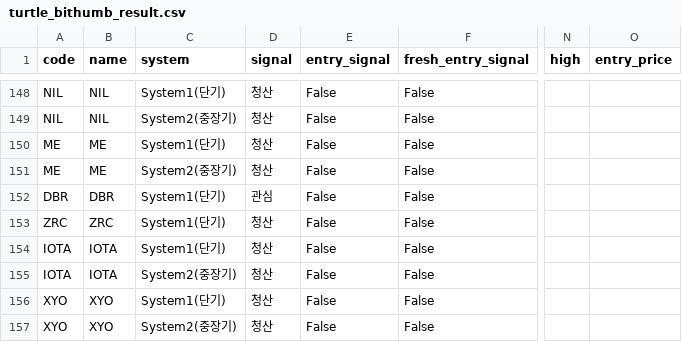
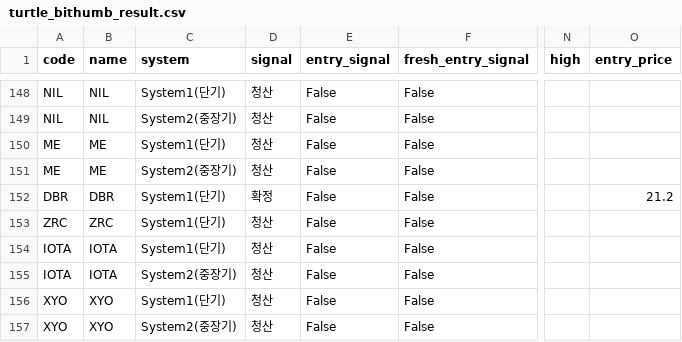
Before and after one commit to harmi6005/turtle-screener, a CSV file: data/turtle_bithumb_result.csv, drawn as a sheet; only a part is shown, gaps mark what is left out; the diff names each change by its address in the sheet, - before the commit and + after, or states it on an @@ line.

Commit message:
관심종목 재확인 결과 업데이트

```diff
--- a/data/turtle_bithumb_result.csv
+++ b/data/turtle_bithumb_result.csv
-D152 (signal): 관심
+D152 (signal): 확정
-O152 (entry_price): (empty)
+O152 (entry_price): 21.2
```
